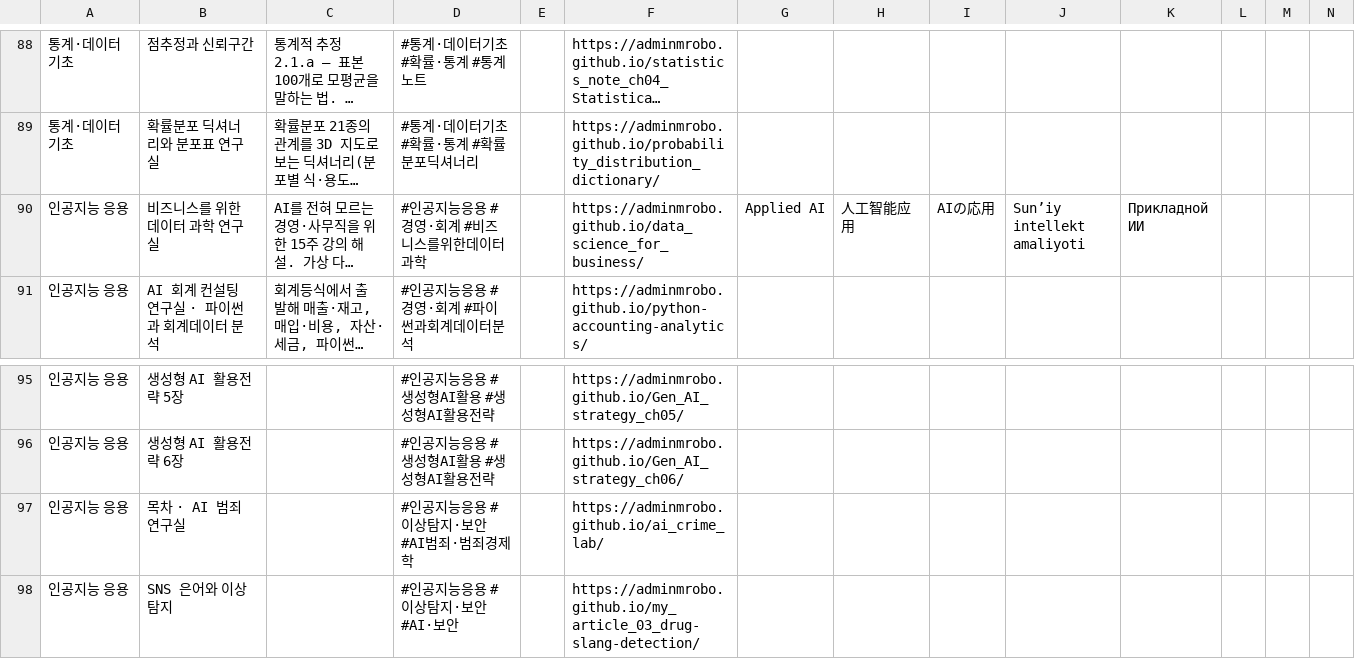
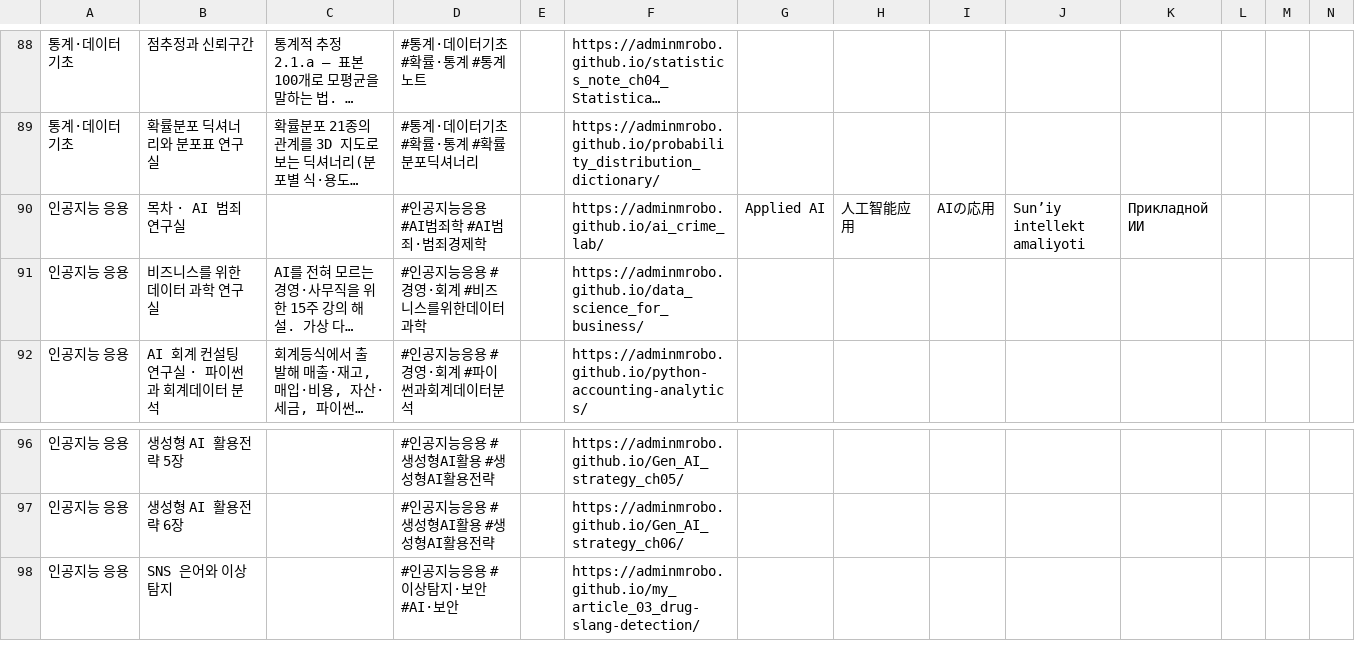
Before and after one commit to adminmrobo/ahnboat_lab_cover_status, a CSV file: data/servers.csv, drawn as a sheet; only a part is shown, gaps mark what is left out; long unchanged cells end in …; removed rows and columns are numbered as before the commit, all else as after; rows hold the shown columns only; the diff names each change by its address in the sheet, - before the commit and + after, or states it on an @@ line.

```diff
--- a/data/servers.csv
+++ b/data/servers.csv
+row 90: 인공지능 응용 | 목차 · AI 범죄 연구실 |  | #인공지능응용 #AI범죄학 #AI범죄·범죄경제학 |  | https://adminmrobo.github.io/ai_crime_lab/ | Applied AI | 人工智能应用 | AIの応用 | Sunʼiy intellekt amaliyoti | Прикладной ИИ
-G91: Applied AI
+G91: (empty)
-H91: 人工智能应用
+H91: (empty)
-I91: AIの応用
+I91: (empty)
-J91: Sunʼiy intellekt amaliyoti
+J91: (empty)
-K91: Прикладной ИИ
+K91: (empty)
-row 97: 인공지능 응용 | 목차 · AI 범죄 연구실 |  | #인공지능응용 #이상탐지·보안 #AI범죄·범죄경제학 |  | https://adminmrobo.github.io/ai_crime_lab/
```
Also changed, not shown: 10 other files.
